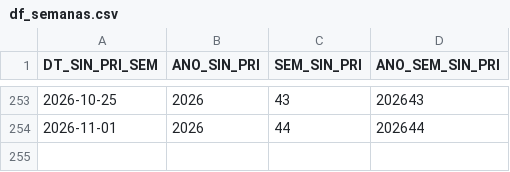
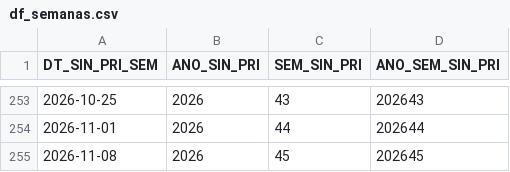
Before and after one commit to joao-1988/PySRAG_auto, a CSV file: df_semanas.csv, drawn as a sheet; only a part is shown, gaps mark what is left out; the diff names each change by its address in the sheet, - before the commit and + after, or states it on an @@ line.

```diff
--- a/df_semanas.csv
+++ b/df_semanas.csv
+row 255: 2026-11-08 | 2026 | 45 | 202645
```
Also changed, not shown: 3 other files.
